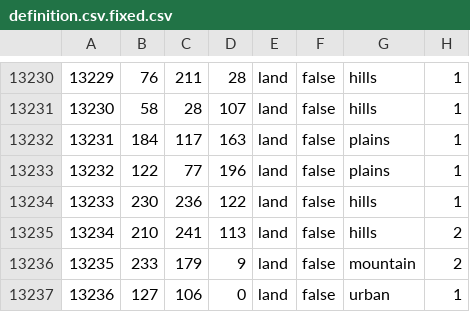
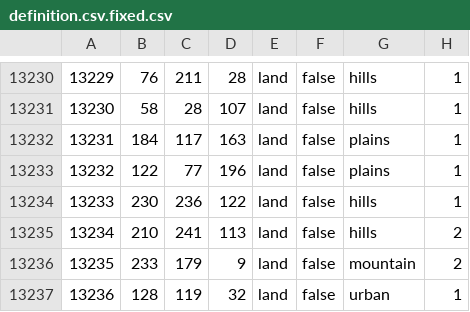
Before and after one commit to GEACPS-development-team/GEACPS_mod, a CSV file: Greater_East_Asia_CoProsperity_Sphere/map/definition.csv.fixed.csv, drawn as a sheet; only a part is shown, gaps mark what is left out.

```diff
--- a/Greater_East_Asia_CoProsperity_Sphere/map/definition.csv.fixed.csv
+++ b/Greater_East_Asia_CoProsperity_Sphere/map/definition.csv.fixed.csv
@@ -13236,2 +13236,2 @@
 13235;233;179;9;land;false;mountain;2
-13236;127;106;0;land;false;urban;1
+13236;128;119;32;land;false;urban;1
```
Also changed, not shown: 15 other files.
